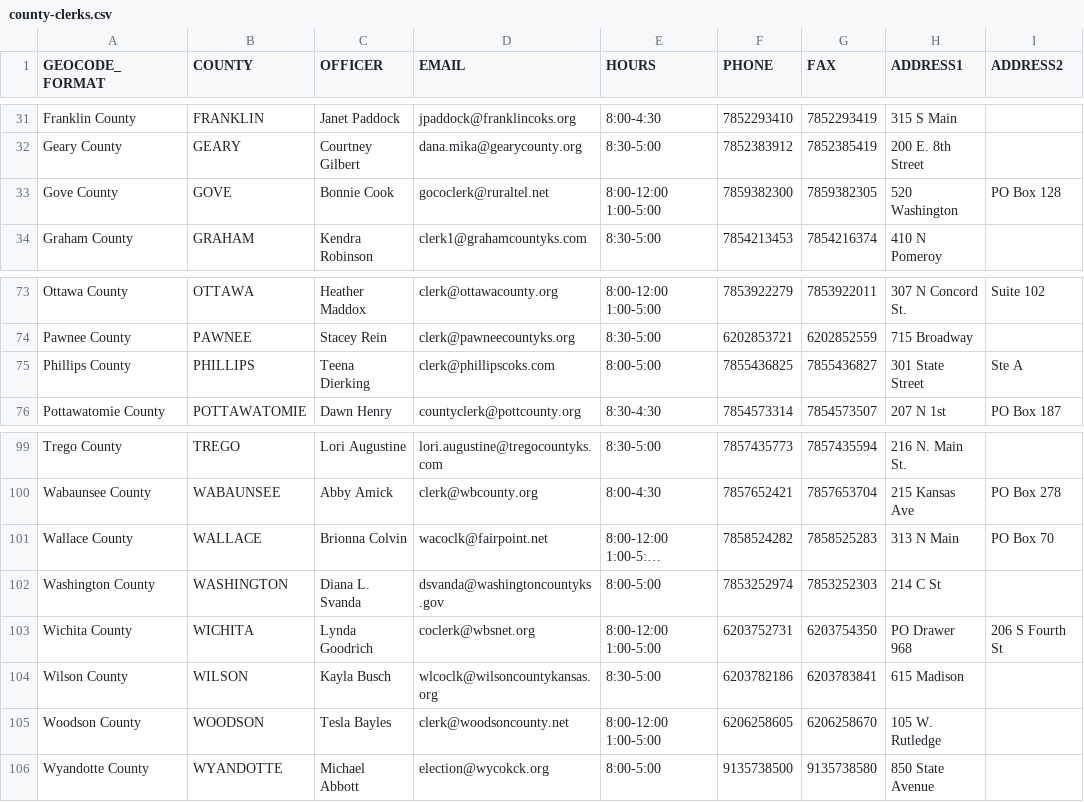
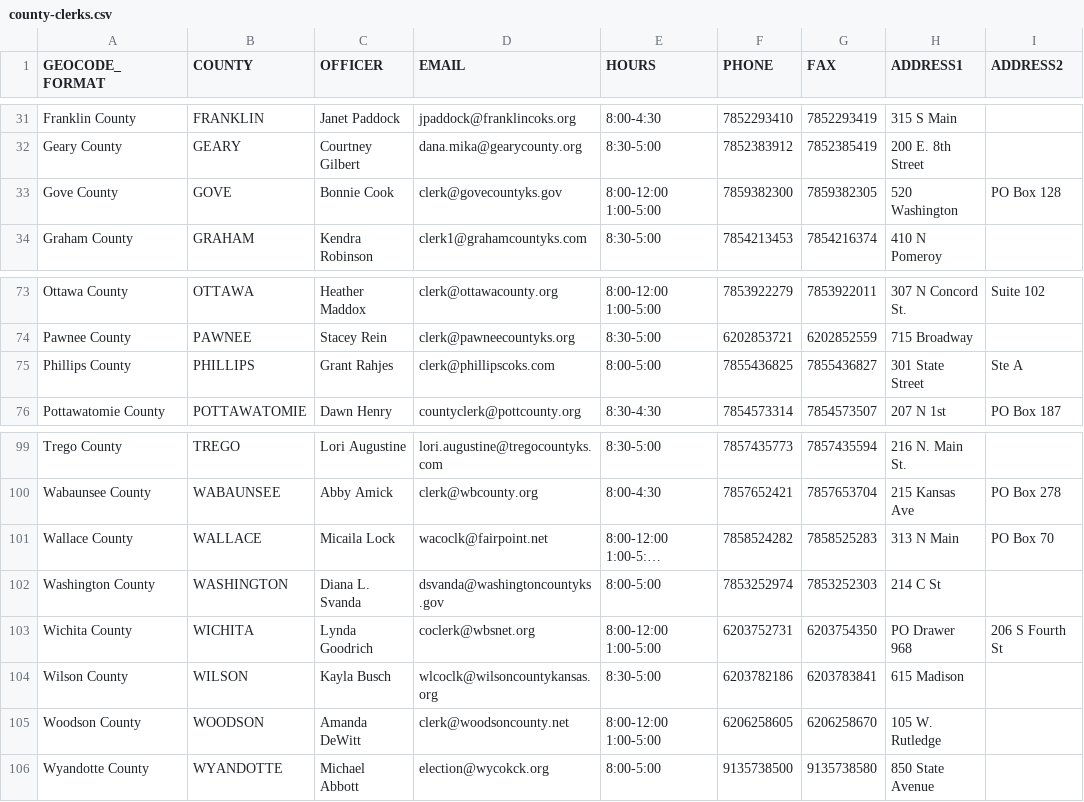
Before and after one commit to BlueprintKansas/v3.ksvotes.org, a CSV file: ksvotes/county-clerks.csv, drawn as a sheet; only a part is shown, gaps mark what is left out; long unchanged cells end in …; the diff covers the shown part only; the diff names each change by its address in the sheet, - before the commit and + after, or states it on an @@ line.

Commit message:
Update county-clerks.csv (#419)
Various updates post-2024 election

```diff
--- a/ksvotes/county-clerks.csv
+++ b/ksvotes/county-clerks.csv
-D33 (EMAIL): gococlerk@ruraltel.net
+D33 (EMAIL): clerk@govecountyks.gov
-C75 (OFFICER): Teena Dierking
+C75 (OFFICER): Grant Rahjes
-C101 (OFFICER): Brionna Colvin
+C101 (OFFICER): Micaila Lock
-C105 (OFFICER): Tesla Bayles
+C105 (OFFICER): Amanda DeWitt
```
Also changed, not shown: 8 edited cells elsewhere in this file.
